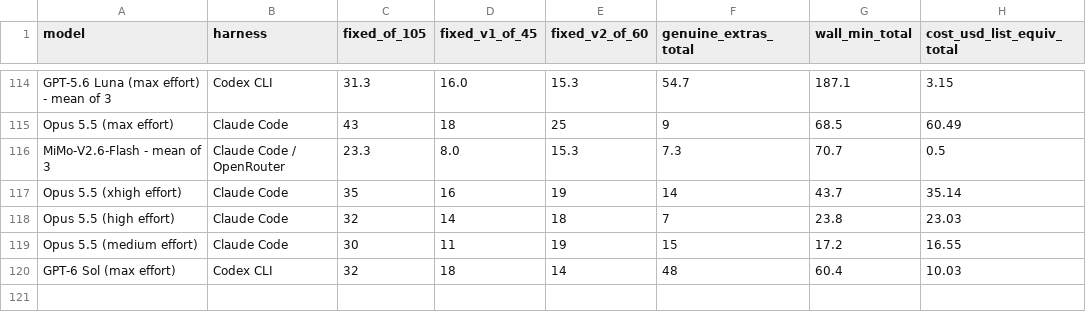
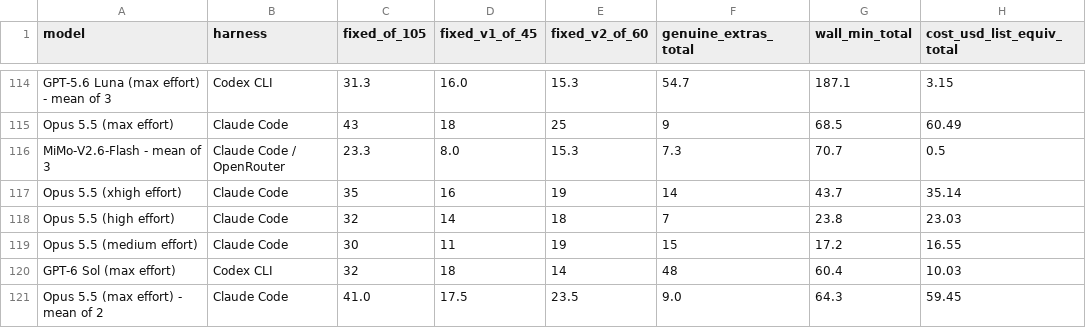
Before and after one commit to pauljones0/BBBB, a CSV file: results/combined-scoreboard.csv, drawn as a sheet; only a part is shown, gaps mark what is left out.

```diff
--- a/results/combined-scoreboard.csv
+++ b/results/combined-scoreboard.csv
@@ -120 +120,2 @@ Opus 5.5 (medium effort),Claude Code,30,11,19,15,17.2,16.55
 GPT-6 Sol (max effort),Codex CLI,32,18,14,48,60.4,10.03
+Opus 5.5 (max effort) - mean of 2,Claude Code,41.0,17.5,23.5,9.0,64.3,59.45
```
Also changed, not shown: results/coverage.csv, results/repo1-metrics.csv, 10 other files.
